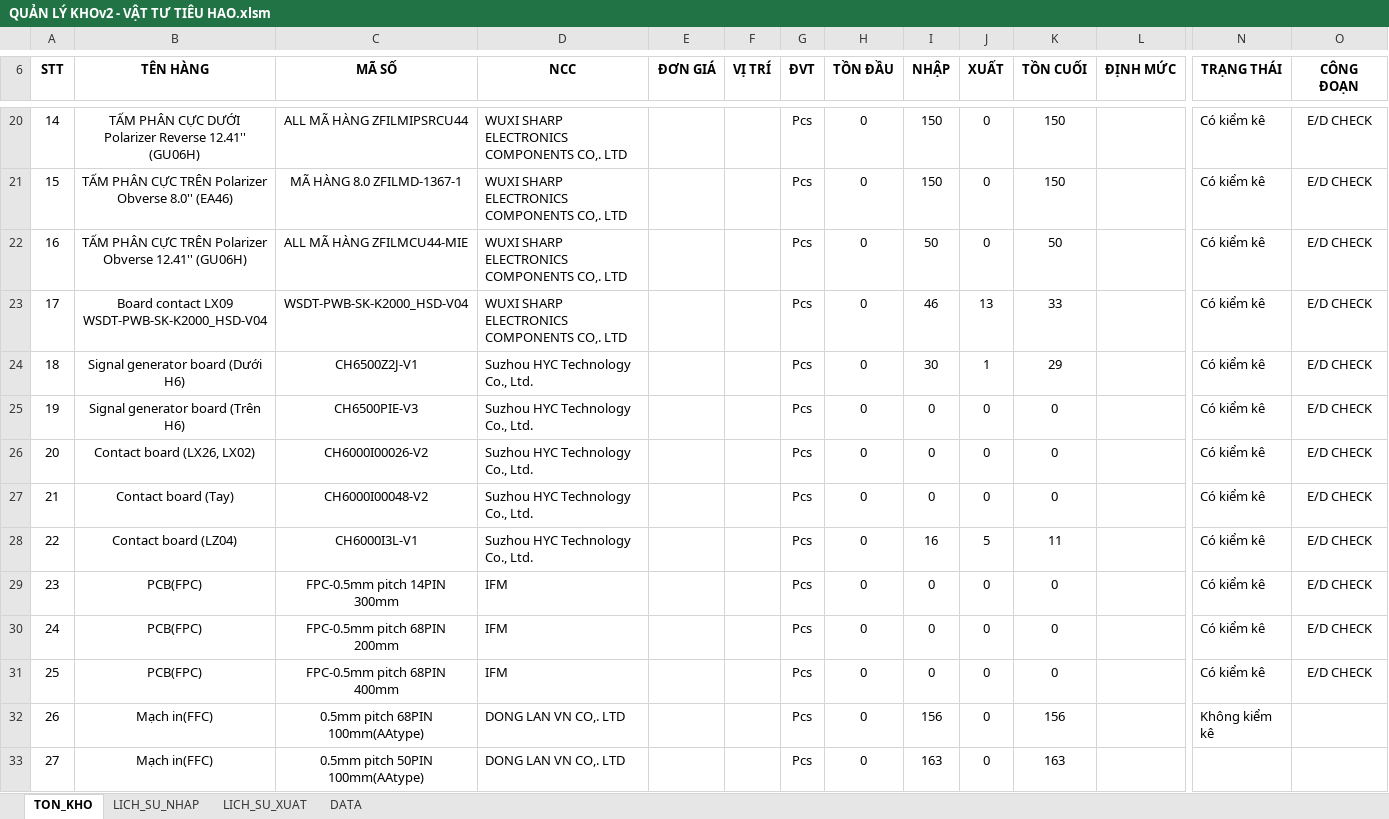
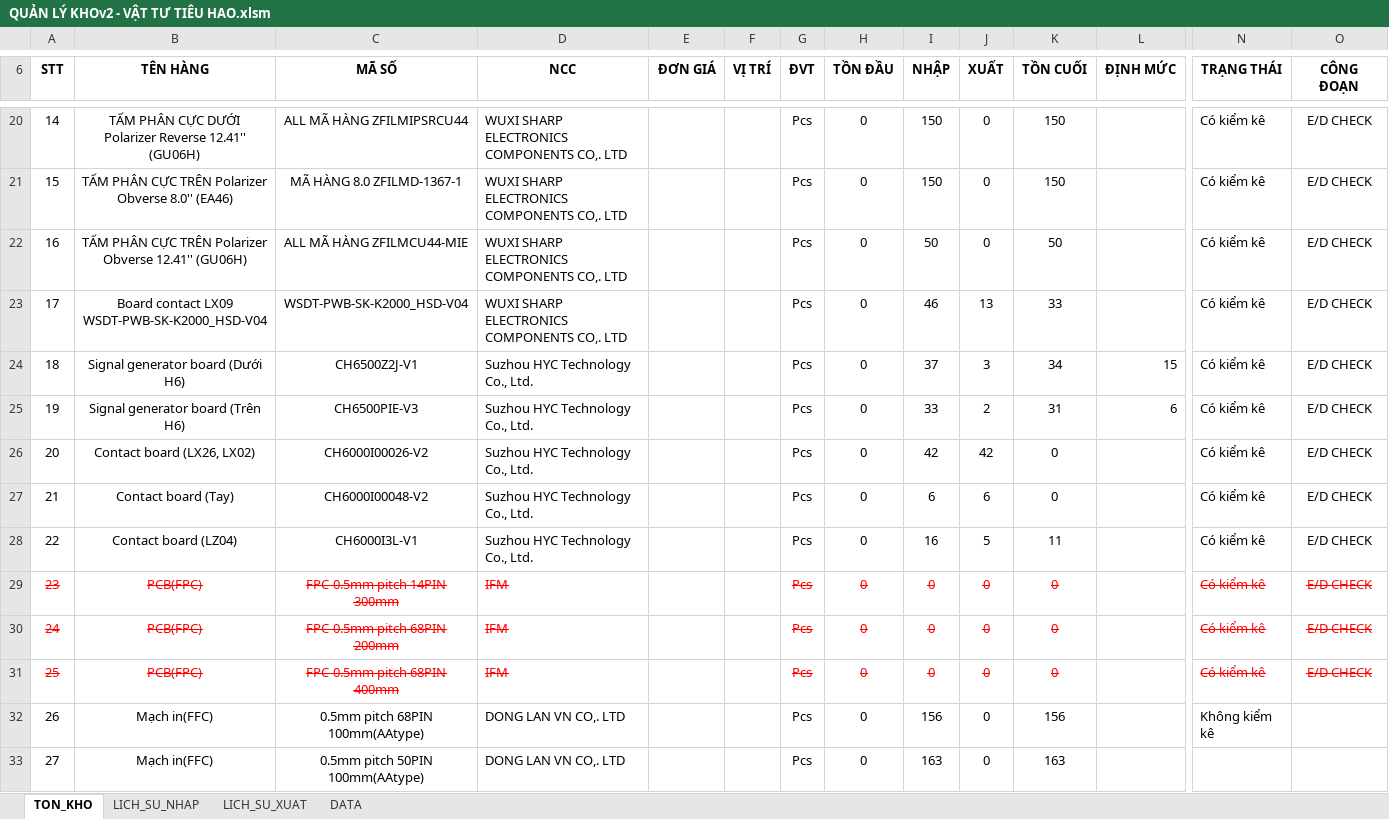
Before and after one commit to phamduytrungoto-ai/Quan_Ly_Kho_KT, an Excel workbook: QUẢN LÝ KHOv2 - VẬT TƯ TIÊU HAO.xlsm, sheet TON_KHO, drawn as a sheet; only a part is shown, gaps mark what is left out; values as stored, in another font and other column widths than the file's, no borders; charts and pictures and conditional formats not drawn; the diff covers the shown part only; the diff names each change by its address in the sheet, - before the commit and + after, or states it on an @@ line.

```diff
--- a/QUẢN LÝ KHOv2 - VẬT TƯ TIÊU HAO.xlsm (sheet TON_KHO)
+++ b/QUẢN LÝ KHOv2 - VẬT TƯ TIÊU HAO.xlsm (sheet TON_KHO)
-I24 (NHẬP): 30
+I24 (NHẬP): 37
-J24 (XUẤT): 1
+J24 (XUẤT): 3
-K24 (TỒN CUỐI): 29
+K24 (TỒN CUỐI): 34
-L24 (ĐỊNH MỨC): (empty)
+L24 (ĐỊNH MỨC): 15
-I25 (NHẬP): 0
+I25 (NHẬP): 33
-J25 (XUẤT): 0
+J25 (XUẤT): 2
-K25 (TỒN CUỐI): 0
+K25 (TỒN CUỐI): 31
-L25 (ĐỊNH MỨC): (empty)
+L25 (ĐỊNH MỨC): 6
-I26 (NHẬP): 0
+I26 (NHẬP): 42
-J26 (XUẤT): 0
+J26 (XUẤT): 42
-I27 (NHẬP): 0
+I27 (NHẬP): 6
-J27 (XUẤT): 0
+J27 (XUẤT): 6
@@ A29:D31 strikethrough: off → on, text colour: black → #FF0000 @@
@@ G29:K31 strikethrough: off → on, text colour: black → #FF0000 @@
@@ N29:O31 strikethrough: off → on, text colour: black → #FF0000 @@
```
Also changed, not shown: 6 added rows, 1 removed row and 2 edited cells elsewhere in this sheet, sheet LICH_SU_XUAT, sheet LICH_SU_NHAP, QUẢN LÝ KHO-Linh kiện dự phòng.xlsm, 8 other files.
